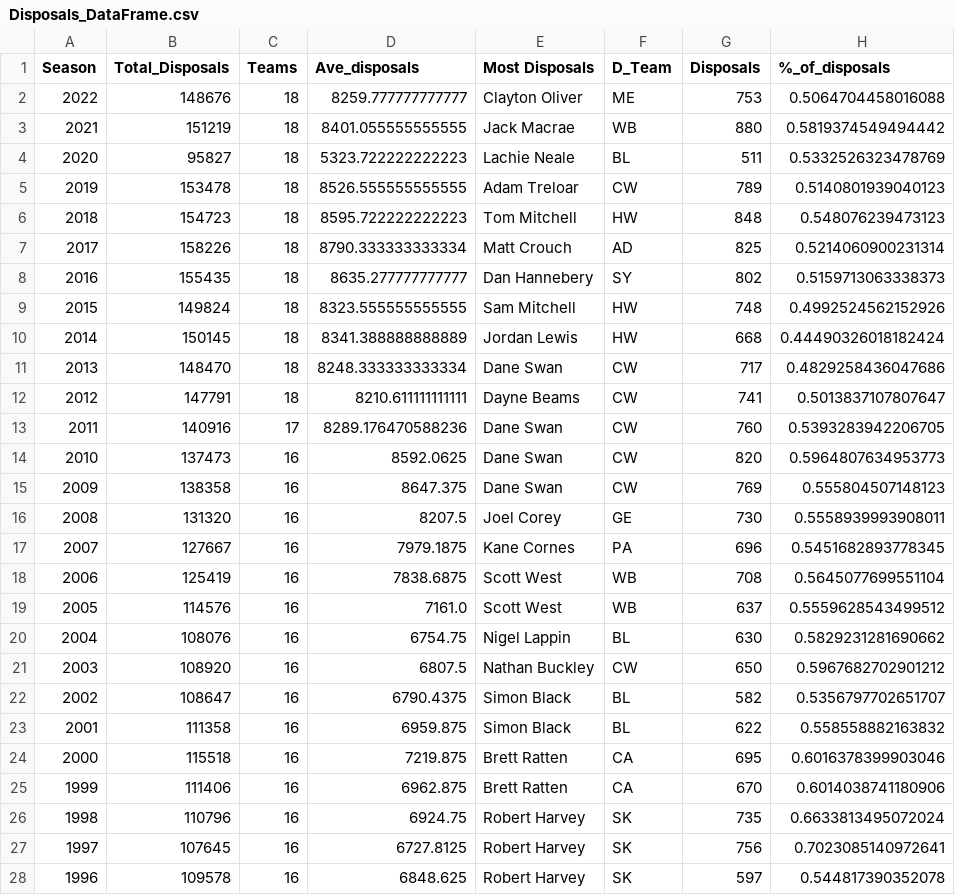
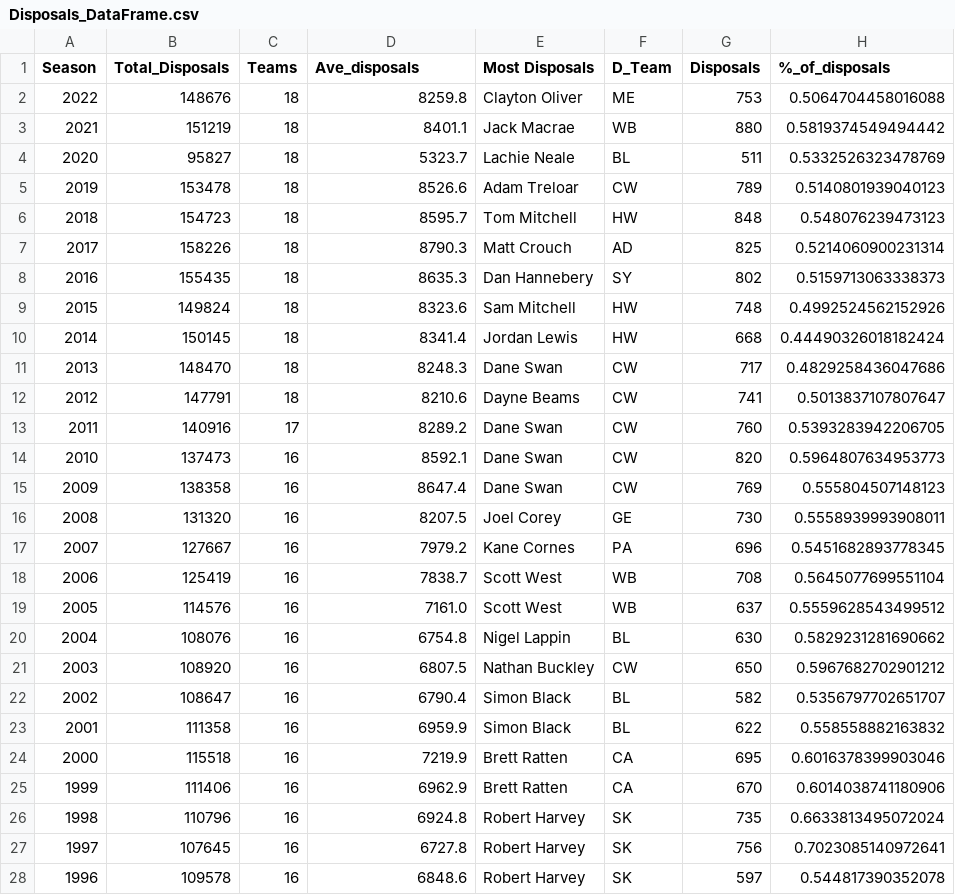
Before and after one commit to TroyFoote/AFL_2023_Statistical_Analysis, a CSV file: created_files/Disposals_DataFrame.csv, drawn as a sheet; only a part is shown; the diff covers the shown part only.

```diff
--- a/created_files/Disposals_DataFrame.csv
+++ b/created_files/Disposals_DataFrame.csv
@@ -1,28 +1,28 @@
 Season,Total_Disposals,Teams,Ave_disposals,Most Disposals,D_Team,Disposals,%_of_disposals
-2022,148676,18,8259.777777777777,Clayton Oliver,ME,753,0.5064704458016088
-2021,151219,18,8401.055555555555,Jack Macrae,WB,880,0.5819374549494442
-2020,95827,18,5323.722222222223,Lachie Neale,BL,511,0.5332526323478769
-2019,153478,18,8526.555555555555,Adam Treloar,CW,789,0.5140801939040123
-2018,154723,18,8595.722222222223,Tom Mitchell,HW,848,0.548076239473123
-2017,158226,18,8790.333333333334,Matt Crouch,AD,825,0.5214060900231314
-2016,155435,18,8635.277777777777,Dan Hannebery,SY,802,0.5159713063338373
-2015,149824,18,8323.555555555555,Sam Mitchell,HW,748,0.4992524562152926
-2014,150145,18,8341.388888888889,Jordan Lewis,HW,668,0.44490326018182424
-2013,148470,18,8248.333333333334,Dane Swan,CW,717,0.4829258436047686
-2012,147791,18,8210.611111111111,Dayne Beams,CW,741,0.5013837107807647
-2011,140916,17,8289.176470588236,Dane Swan,CW,760,0.5393283942206705
-2010,137473,16,8592.0625,Dane Swan,CW,820,0.5964807634953773
-2009,138358,16,8647.375,Dane Swan,CW,769,0.555804507148123
+2022,148676,18,8259.8,Clayton Oliver,ME,753,0.5064704458016088
+2021,151219,18,8401.1,Jack Macrae,WB,880,0.5819374549494442
+2020,95827,18,5323.7,Lachie Neale,BL,511,0.5332526323478769
+2019,153478,18,8526.6,Adam Treloar,CW,789,0.5140801939040123
+2018,154723,18,8595.7,Tom Mitchell,HW,848,0.548076239473123
+2017,158226,18,8790.3,Matt Crouch,AD,825,0.5214060900231314
+2016,155435,18,8635.3,Dan Hannebery,SY,802,0.5159713063338373
+2015,149824,18,8323.6,Sam Mitchell,HW,748,0.4992524562152926
+2014,150145,18,8341.4,Jordan Lewis,HW,668,0.44490326018182424
+2013,148470,18,8248.3,Dane Swan,CW,717,0.4829258436047686
+2012,147791,18,8210.6,Dayne Beams,CW,741,0.5013837107807647
+2011,140916,17,8289.2,Dane Swan,CW,760,0.5393283942206705
+2010,137473,16,8592.1,Dane Swan,CW,820,0.5964807634953773
+2009,138358,16,8647.4,Dane Swan,CW,769,0.555804507148123
 2008,131320,16,8207.5,Joel Corey,GE,730,0.5558939993908011
-2007,127667,16,7979.1875,Kane Cornes,PA,696,0.5451682893778345
-2006,125419,16,7838.6875,Scott West,WB,708,0.5645077699551104
+2007,127667,16,7979.2,Kane Cornes,PA,696,0.5451682893778345
+2006,125419,16,7838.7,Scott West,WB,708,0.5645077699551104
 2005,114576,16,7161.0,Scott West,WB,637,0.5559628543499512
-2004,108076,16,6754.75,Nigel Lappin,BL,630,0.5829231281690662
+2004,108076,16,6754.8,Nigel Lappin,BL,630,0.5829231281690662
 2003,108920,16,6807.5,Nathan Buckley,CW,650,0.5967682702901212
-2002,108647,16,6790.4375,Simon Black,BL,582,0.5356797702651707
-2001,111358,16,6959.875,Simon Black,BL,622,0.558558882163832
-2000,115518,16,7219.875,Brett Ratten,CA,695,0.6016378399903046
-1999,111406,16,6962.875,Brett Ratten,CA,670,0.6014038741180906
-1998,110796,16,6924.75,Robert Harvey,SK,735,0.6633813495072024
-1997,107645,16,6727.8125,Robert Harvey,SK,756,0.7023085140972641
-1996,109578,16,6848.625,Robert Harvey,SK,597,0.544817390352078
+2002,108647,16,6790.4,Simon Black,BL,582,0.5356797702651707
+2001,111358,16,6959.9,Simon Black,BL,622,0.558558882163832
+2000,115518,16,7219.9,Brett Ratten,CA,695,0.6016378399903046
+1999,111406,16,6962.9,Brett Ratten,CA,670,0.6014038741180906
+1998,110796,16,6924.8,Robert Harvey,SK,735,0.6633813495072024
+1997,107645,16,6727.8,Robert Harvey,SK,756,0.7023085140972641
+1996,109578,16,6848.6,Robert Harvey,SK,597,0.544817390352078
```
Also changed, not shown: 4 edited cells elsewhere in this file, created_files/Goals_DataFrame.csv, 9 other files.
